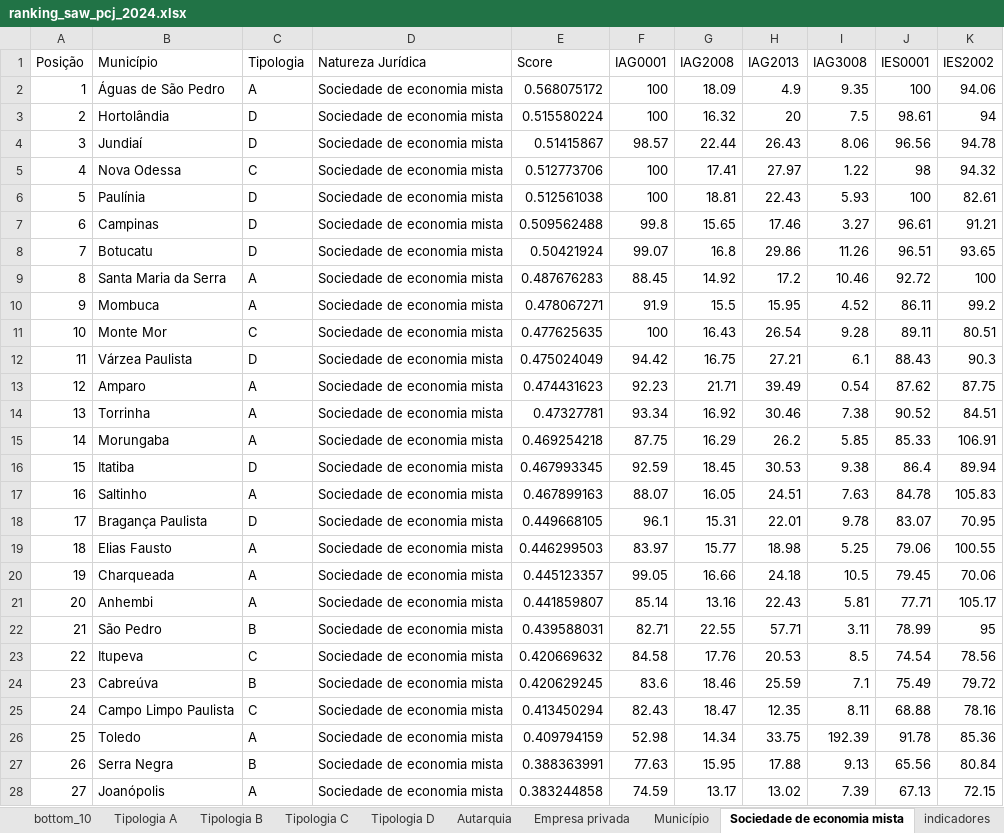
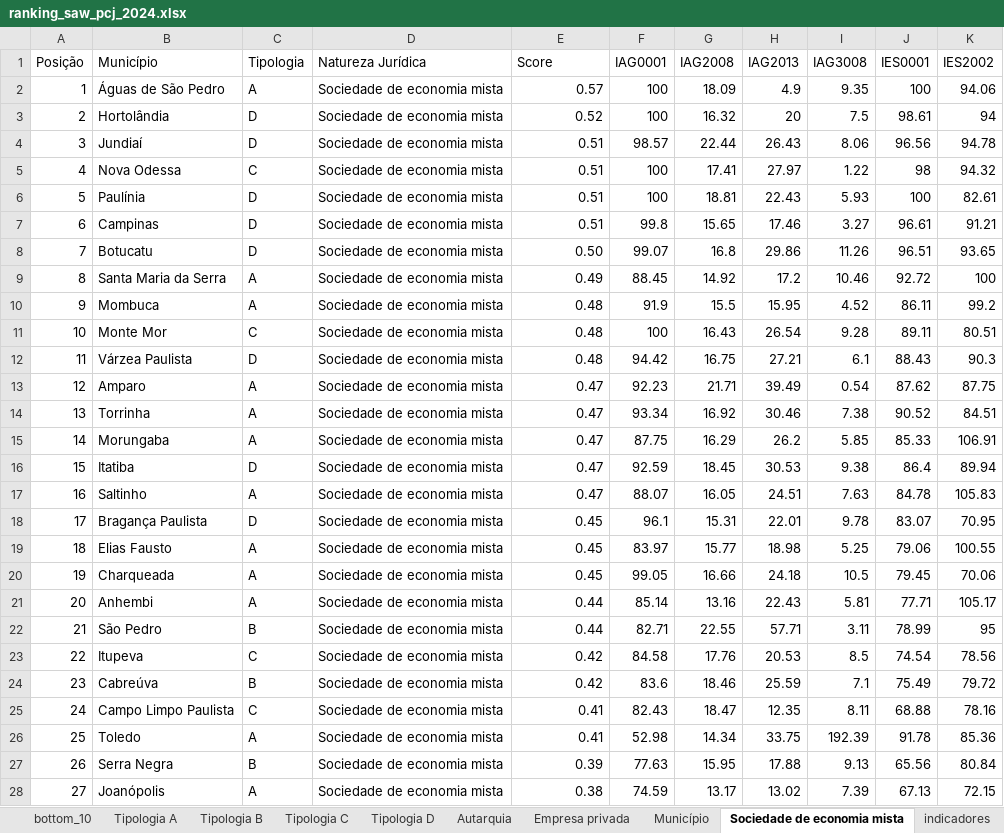
Before and after one commit to mayaracouti/SAW-PROJECT, an Excel workbook: SAW-analytics/src/dados/resultado/ranking_saw_pcj_2024.xlsx, sheet Sociedade de economia mista, drawn as a sheet; only a part is shown; values as stored, in another font and other column widths than the file's, no borders; the diff covers the shown part only; the diff names each change by its address in the sheet, - before the commit and + after, or states it on an @@ line.

```diff
--- a/SAW-analytics/src/dados/resultado/ranking_saw_pcj_2024.xlsx (sheet Sociedade de economia mista)
+++ b/SAW-analytics/src/dados/resultado/ranking_saw_pcj_2024.xlsx (sheet Sociedade de economia mista)
-E2 (Score): 0.568075172
+E2 (Score): 0.57
-E3 (Score): 0.515580224
+E3 (Score): 0.52
-E4 (Score): 0.51415867
+E4 (Score): 0.51
-E5 (Score): 0.512773706
+E5 (Score): 0.51
-E6 (Score): 0.512561038
+E6 (Score): 0.51
-E7 (Score): 0.509562488
+E7 (Score): 0.51
-E8 (Score): 0.50421924
+E8 (Score): 0.50
-E9 (Score): 0.487676283
+E9 (Score): 0.49
-E10 (Score): 0.478067271
+E10 (Score): 0.48
-E11 (Score): 0.477625635
+E11 (Score): 0.48
-E12 (Score): 0.475024049
+E12 (Score): 0.48
-E13 (Score): 0.474431623
+E13 (Score): 0.47
-E14 (Score): 0.47327781
+E14 (Score): 0.47
-E15 (Score): 0.469254218
+E15 (Score): 0.47
-E16 (Score): 0.467993345
+E16 (Score): 0.47
-E17 (Score): 0.467899163
+E17 (Score): 0.47
-E18 (Score): 0.449668105
+E18 (Score): 0.45
-E19 (Score): 0.446299503
+E19 (Score): 0.45
-E20 (Score): 0.445123357
+E20 (Score): 0.45
-E21 (Score): 0.441859807
+E21 (Score): 0.44
-E22 (Score): 0.439588031
+E22 (Score): 0.44
-E23 (Score): 0.420669632
+E23 (Score): 0.42
-E24 (Score): 0.420629245
+E24 (Score): 0.42
-E25 (Score): 0.413450294
+E25 (Score): 0.41
-E26 (Score): 0.409794159
+E26 (Score): 0.41
-E27 (Score): 0.388363991
+E27 (Score): 0.39
-E28 (Score): 0.383244858
+E28 (Score): 0.38
```
Also changed, not shown: 12 edited cells elsewhere in this sheet, sheet ranking_geral, sheet bottom_10, sheet Tipologia A, sheet Autarquia, sheet Tipologia D, sheet Tipologia B, 4 more sheets, 2 other files.
